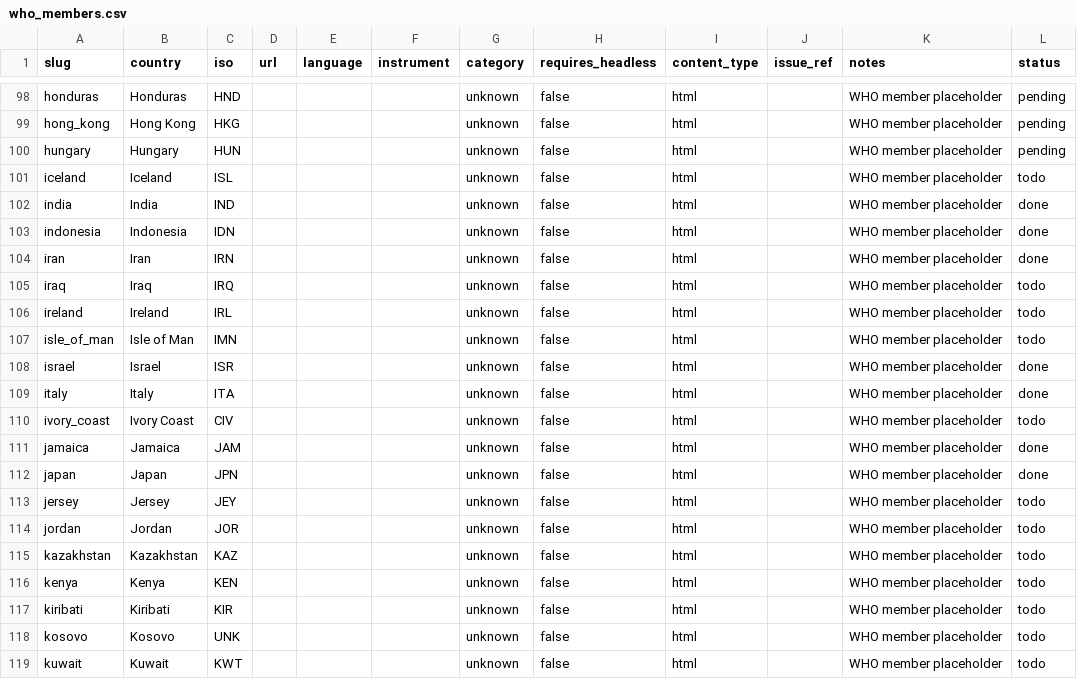
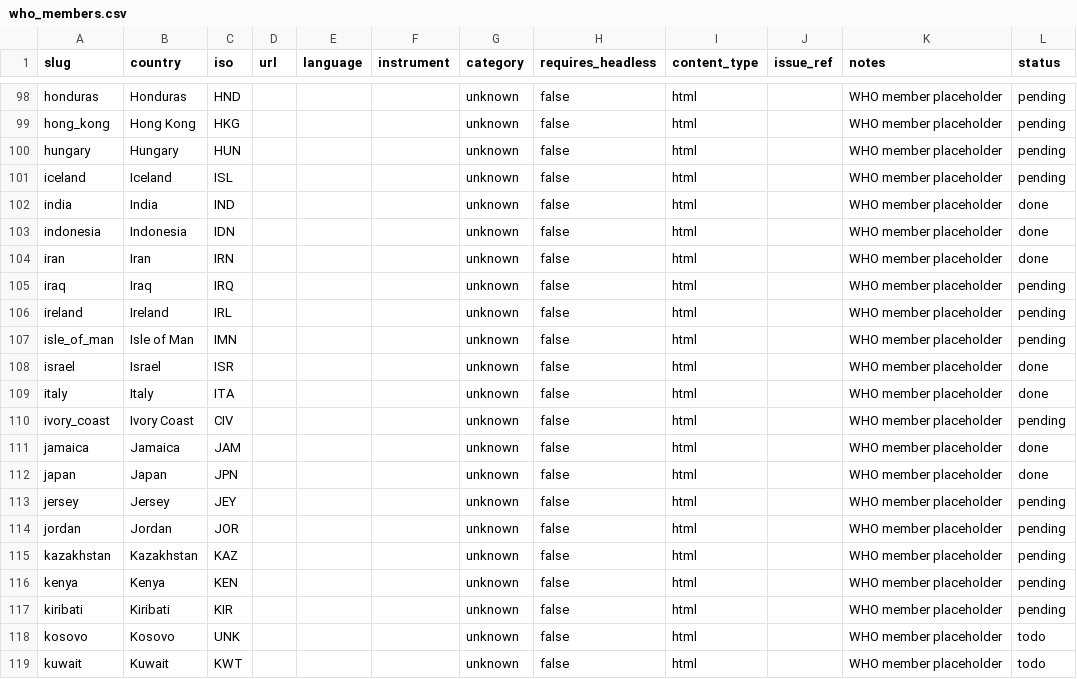
Before and after one commit to g0udurix/LRN, a CSV file: docs/corpus/roster/who_members.csv, drawn as a sheet; only a part is shown, gaps mark what is left out.

```diff
--- a/docs/corpus/roster/who_members.csv
+++ b/docs/corpus/roster/who_members.csv
@@ -100,3 +100,3 @@ hong_kong,Hong Kong,HKG,,,,unknown,false,html,,WHO member placeholder,pending
 hungary,Hungary,HUN,,,,unknown,false,html,,WHO member placeholder,pending
-iceland,Iceland,ISL,,,,unknown,false,html,,WHO member placeholder,todo
+iceland,Iceland,ISL,,,,unknown,false,html,,WHO member placeholder,pending
 india,India,IND,,,,unknown,false,html,,WHO member placeholder,done
@@ -104,15 +104,15 @@ indonesia,Indonesia,IDN,,,,unknown,false,html,,WHO member placeholder,done
 iran,Iran,IRN,,,,unknown,false,html,,WHO member placeholder,done
-iraq,Iraq,IRQ,,,,unknown,false,html,,WHO member placeholder,todo
-ireland,Ireland,IRL,,,,unknown,false,html,,WHO member placeholder,todo
-isle_of_man,Isle of Man,IMN,,,,unknown,false,html,,WHO member placeholder,todo
+iraq,Iraq,IRQ,,,,unknown,false,html,,WHO member placeholder,pending
+ireland,Ireland,IRL,,,,unknown,false,html,,WHO member placeholder,pending
+isle_of_man,Isle of Man,IMN,,,,unknown,false,html,,WHO member placeholder,pending
 israel,Israel,ISR,,,,unknown,false,html,,WHO member placeholder,done
 italy,Italy,ITA,,,,unknown,false,html,,WHO member placeholder,done
-ivory_coast,Ivory Coast,CIV,,,,unknown,false,html,,WHO member placeholder,todo
+ivory_coast,Ivory Coast,CIV,,,,unknown,false,html,,WHO member placeholder,pending
 jamaica,Jamaica,JAM,,,,unknown,false,html,,WHO member placeholder,done
 japan,Japan,JPN,,,,unknown,false,html,,WHO member placeholder,done
-jersey,Jersey,JEY,,,,unknown,false,html,,WHO member placeholder,todo
-jordan,Jordan,JOR,,,,unknown,false,html,,WHO member placeholder,todo
-kazakhstan,Kazakhstan,KAZ,,,,unknown,false,html,,WHO member placeholder,todo
-kenya,Kenya,KEN,,,,unknown,false,html,,WHO member placeholder,todo
-kiribati,Kiribati,KIR,,,,unknown,false,html,,WHO member placeholder,todo
+jersey,Jersey,JEY,,,,unknown,false,html,,WHO member placeholder,pending
+jordan,Jordan,JOR,,,,unknown,false,html,,WHO member placeholder,pending
+kazakhstan,Kazakhstan,KAZ,,,,unknown,false,html,,WHO member placeholder,pending
+kenya,Kenya,KEN,,,,unknown,false,html,,WHO member placeholder,pending
+kiribati,Kiribati,KIR,,,,unknown,false,html,,WHO member placeholder,pending
 kosovo,Kosovo,UNK,,,,unknown,false,html,,WHO member placeholder,todo
```
Also changed, not shown: 13 other files.
